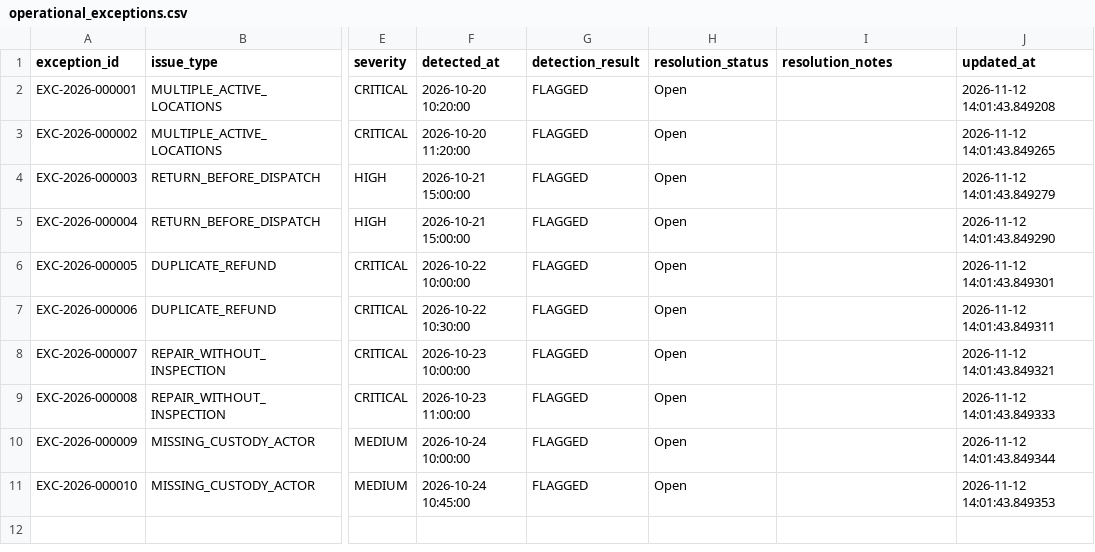
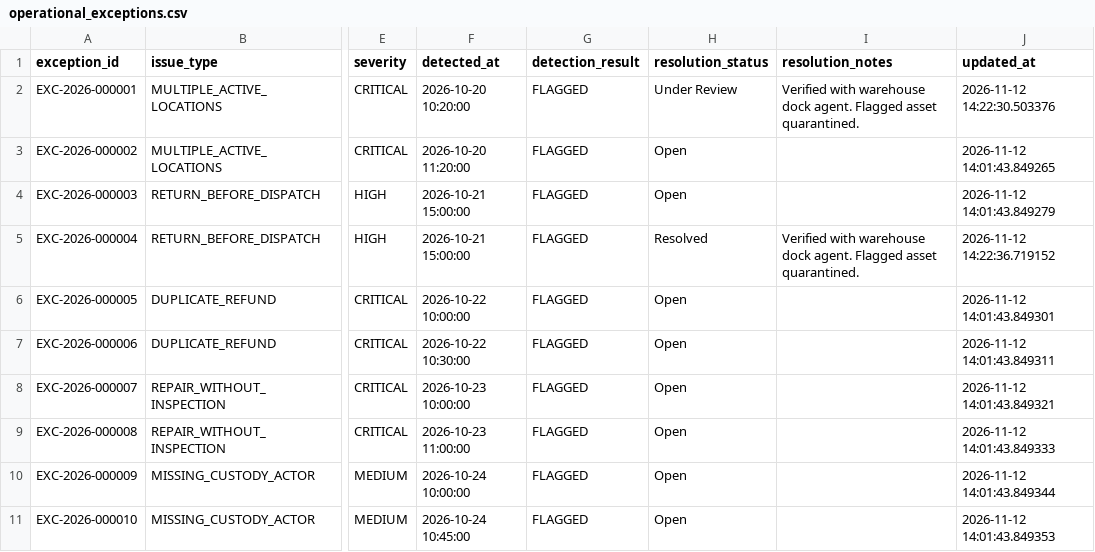
Before and after one commit to dheerajreddysaddi/reverse-logistics-tracker, a CSV file: data/exports/csv/operational_exceptions.csv, drawn as a sheet; only a part is shown, gaps mark what is left out; the diff names each change by its address in the sheet, - before the commit and + after, or states it on an @@ line.

Commit message:
fix: eliminate ground-truth leakage in anomaly detector, improve dashboard error handling and operational date logic, align python versions

```diff
--- a/data/exports/csv/operational_exceptions.csv
+++ b/data/exports/csv/operational_exceptions.csv
-H2 (resolution_status): Open
+H2 (resolution_status): Under Review
-I2 (resolution_notes): (empty)
+I2 (resolution_notes): Verified with warehouse dock agent. Flagged asset quarantined.
-J2 (updated_at): 2026-11-12 14:01:43.849208
+J2 (updated_at): 2026-11-12 14:22:30.503376
-H5 (resolution_status): Open
+H5 (resolution_status): Resolved
-I5 (resolution_notes): (empty)
+I5 (resolution_notes): Verified with warehouse dock agent. Flagged asset quarantined.
-J5 (updated_at): 2026-11-12 14:01:43.849290
+J5 (updated_at): 2026-11-12 14:22:36.719152
```
Also changed, not shown: 11 other files.
